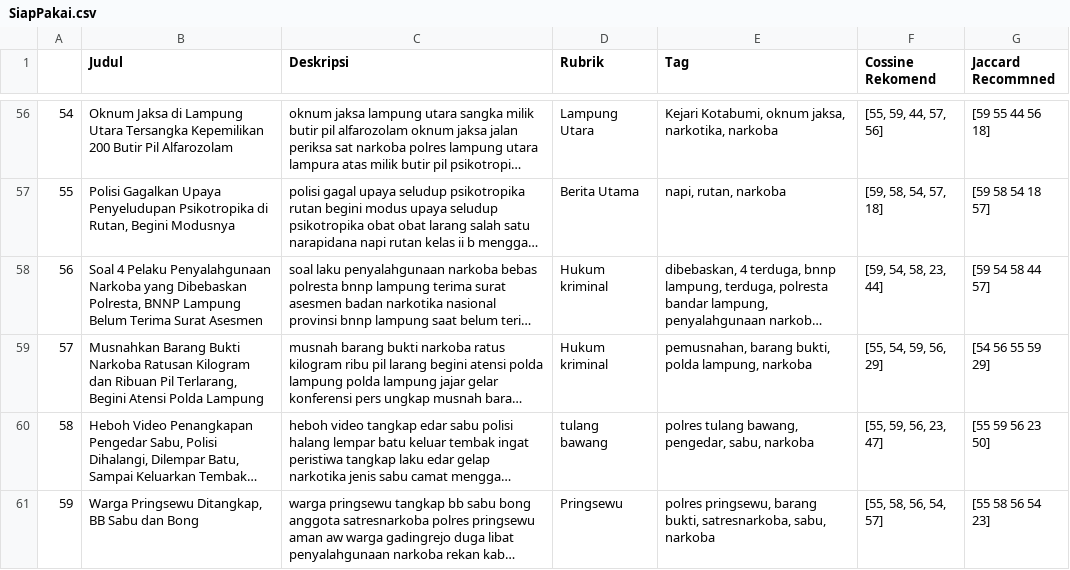
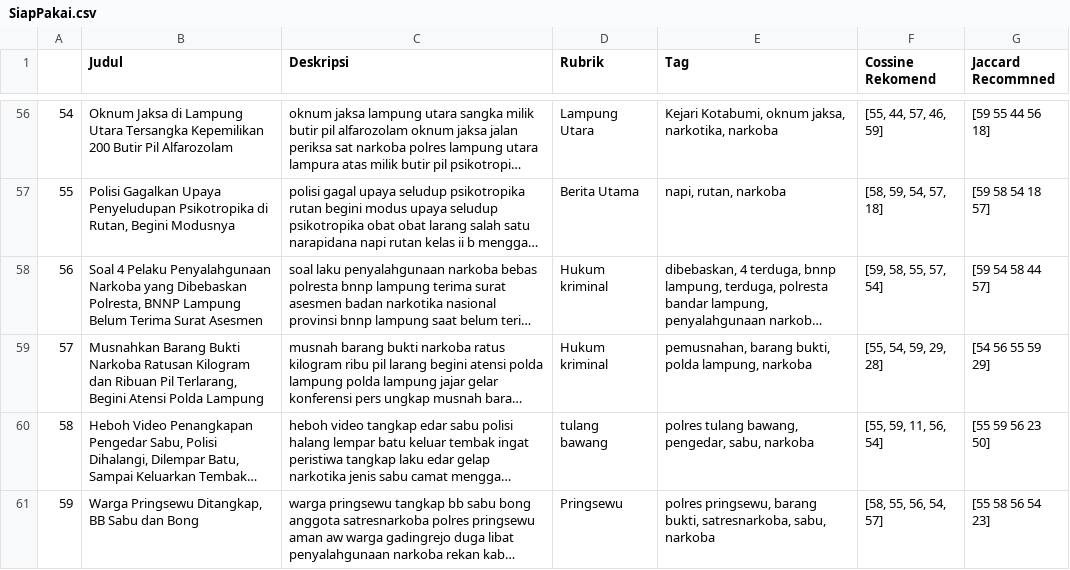
Before and after one commit to MeltingSnow21/Comparision-of-Jaccard-Similarity-and-Cosine-Similarity-for-Content-Based-Recommendation-Model, a CSV file: SiapPakai.csv, drawn as a sheet; only a part is shown, gaps mark what is left out; long unchanged cells end in …; the diff covers the shown part only; the diff names each change by its address in the sheet, - before the commit and + after, or states it on an @@ line.

```diff
--- a/SiapPakai.csv
+++ b/SiapPakai.csv
-F56 (Cossine Rekomend): [55, 59, 44, 57, 56]
+F56 (Cossine Rekomend): [55, 44, 57, 46, 59]
-F57 (Cossine Rekomend): [59, 58, 54, 57, 18]
+F57 (Cossine Rekomend): [58, 59, 54, 57, 18]
-F58 (Cossine Rekomend): [59, 54, 58, 23, 44]
+F58 (Cossine Rekomend): [59, 58, 55, 57, 54]
-F59 (Cossine Rekomend): [55, 54, 59, 56, 29]
+F59 (Cossine Rekomend): [55, 54, 59, 29, 28]
-F60 (Cossine Rekomend): [55, 59, 56, 23, 47]
+F60 (Cossine Rekomend): [55, 59, 11, 56, 54]
-F61 (Cossine Rekomend): [55, 58, 56, 54, 57]
+F61 (Cossine Rekomend): [58, 55, 56, 54, 57]
```
Also changed, not shown: 49 edited cells elsewhere in this file, cosine_similarity.csv, hasilAkhir.csv, 1 other file.
